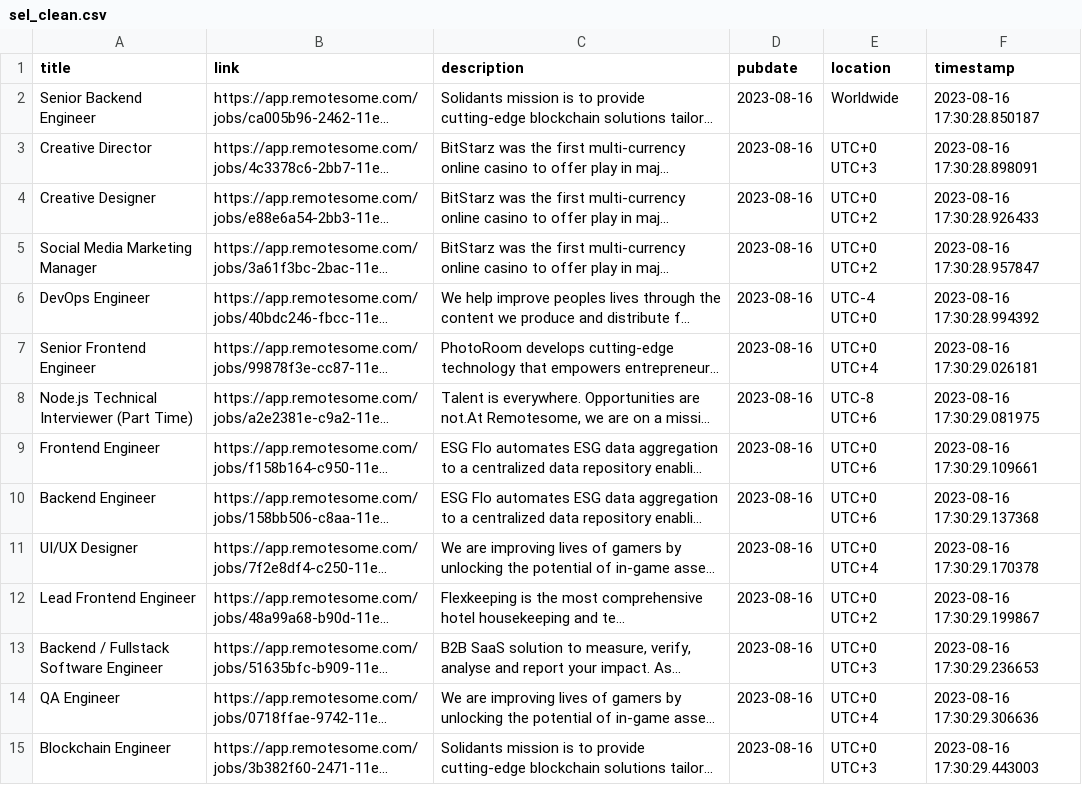
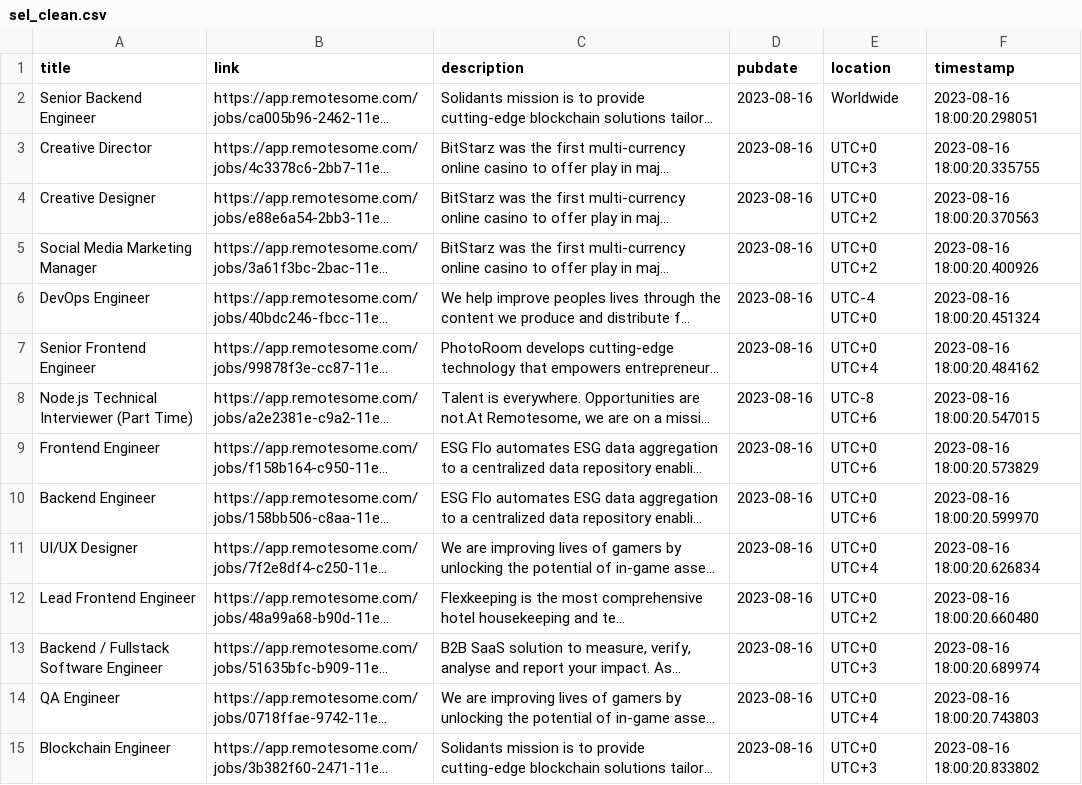
Before and after one commit to 0JCRG0/Crawler-remote-jobs, a CSV file: download/sel_clean.csv, drawn as a sheet; only a part is shown; long unchanged cells end in …; the diff covers the shown part only; the diff names each change by its address in the sheet, - before the commit and + after, or states it on an @@ line.

```diff
--- a/download/sel_clean.csv
+++ b/download/sel_clean.csv
-F2 (timestamp): 2023-08-16 17:30:28.850187
+F2 (timestamp): 2023-08-16 18:00:20.298051
-F3 (timestamp): 2023-08-16 17:30:28.898091
+F3 (timestamp): 2023-08-16 18:00:20.335755
-F4 (timestamp): 2023-08-16 17:30:28.926433
+F4 (timestamp): 2023-08-16 18:00:20.370563
-F5 (timestamp): 2023-08-16 17:30:28.957847
+F5 (timestamp): 2023-08-16 18:00:20.400926
-F6 (timestamp): 2023-08-16 17:30:28.994392
+F6 (timestamp): 2023-08-16 18:00:20.451324
-F7 (timestamp): 2023-08-16 17:30:29.026181
+F7 (timestamp): 2023-08-16 18:00:20.484162
-F8 (timestamp): 2023-08-16 17:30:29.081975
+F8 (timestamp): 2023-08-16 18:00:20.547015
-F9 (timestamp): 2023-08-16 17:30:29.109661
+F9 (timestamp): 2023-08-16 18:00:20.573829
-F10 (timestamp): 2023-08-16 17:30:29.137368
+F10 (timestamp): 2023-08-16 18:00:20.599970
-F11 (timestamp): 2023-08-16 17:30:29.170378
+F11 (timestamp): 2023-08-16 18:00:20.626834
-F12 (timestamp): 2023-08-16 17:30:29.199867
+F12 (timestamp): 2023-08-16 18:00:20.660480
-F13 (timestamp): 2023-08-16 17:30:29.236653
+F13 (timestamp): 2023-08-16 18:00:20.689974
-F14 (timestamp): 2023-08-16 17:30:29.306636
+F14 (timestamp): 2023-08-16 18:00:20.743803
-F15 (timestamp): 2023-08-16 17:30:29.443003
+F15 (timestamp): 2023-08-16 18:00:20.833802
```
Also changed, not shown: 25 edited cells elsewhere in this file, 2 other files.
